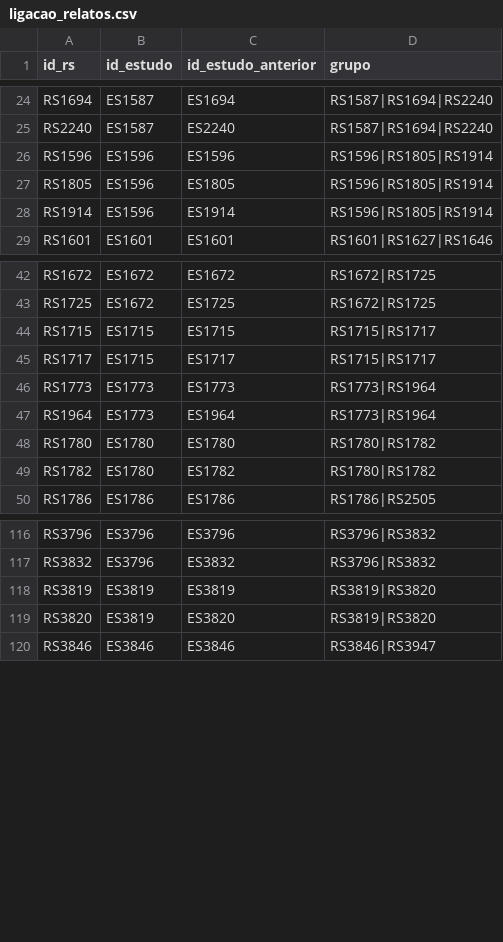
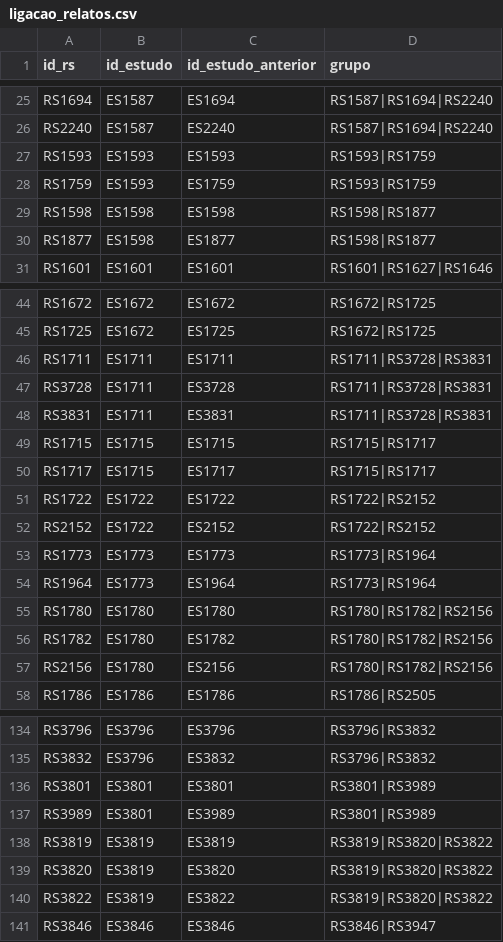
Before and after one commit to felipelmc/pesquisas-eleitorais-rs, a CSV file: 03-textos/ligacao_relatos.csv, drawn as a sheet; only a part is shown, gaps mark what is left out; the diff covers the shown part only.

```diff
--- a/03-textos/ligacao_relatos.csv
+++ b/03-textos/ligacao_relatos.csv
@@ -25,5 +26,6 @@ RS1694,ES1587,ES1694,RS1587|RS1694|RS2240
 RS2240,ES1587,ES2240,RS1587|RS1694|RS2240
-RS1596,ES1596,ES1596,RS1596|RS1805|RS1914
-RS1805,ES1596,ES1805,RS1596|RS1805|RS1914
-RS1914,ES1596,ES1914,RS1596|RS1805|RS1914
+RS1593,ES1593,ES1593,RS1593|RS1759
+RS1759,ES1593,ES1759,RS1593|RS1759
+RS1598,ES1598,ES1598,RS1598|RS1877
+RS1877,ES1598,ES1877,RS1598|RS1877
 RS1601,ES1601,ES1601,RS1601|RS1627|RS1646
@@ -43,8 +45,14 @@ RS1672,ES1672,ES1672,RS1672|RS1725
 RS1725,ES1672,ES1725,RS1672|RS1725
+RS1711,ES1711,ES1711,RS1711|RS3728|RS3831
+RS3728,ES1711,ES3728,RS1711|RS3728|RS3831
+RS3831,ES1711,ES3831,RS1711|RS3728|RS3831
 RS1715,ES1715,ES1715,RS1715|RS1717
 RS1717,ES1715,ES1717,RS1715|RS1717
+RS1722,ES1722,ES1722,RS1722|RS2152
+RS2152,ES1722,ES2152,RS1722|RS2152
 RS1773,ES1773,ES1773,RS1773|RS1964
 RS1964,ES1773,ES1964,RS1773|RS1964
-RS1780,ES1780,ES1780,RS1780|RS1782
-RS1782,ES1780,ES1782,RS1780|RS1782
+RS1780,ES1780,ES1780,RS1780|RS1782|RS2156
+RS1782,ES1780,ES1782,RS1780|RS1782|RS2156
+RS2156,ES1780,ES2156,RS1780|RS1782|RS2156
 RS1786,ES1786,ES1786,RS1786|RS2505
@@ -117,4 +135,7 @@ RS3796,ES3796,ES3796,RS3796|RS3832
 RS3832,ES3796,ES3832,RS3796|RS3832
-RS3819,ES3819,ES3819,RS3819|RS3820
-RS3820,ES3819,ES3820,RS3819|RS3820
+RS3801,ES3801,ES3801,RS3801|RS3989
+RS3989,ES3801,ES3989,RS3801|RS3989
+RS3819,ES3819,ES3819,RS3819|RS3820|RS3822
+RS3820,ES3819,ES3820,RS3819|RS3820|RS3822
+RS3822,ES3819,ES3822,RS3819|RS3820|RS3822
 RS3846,ES3846,ES3846,RS3846|RS3947
```
Also changed, not shown: 18 added rows, 4 removed rows and 6 edited cells elsewhere in this file, 02-triagem/triagem_ta_final.csv, 14 other files.
